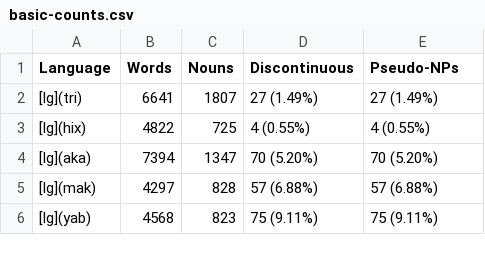
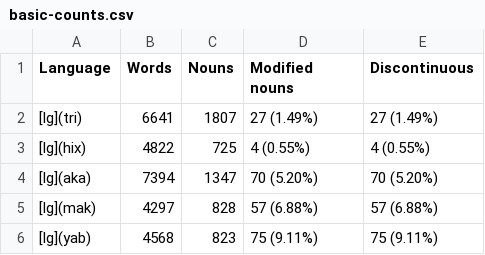
Before and after one commit to fmatter/cariban_nps, a CSV file: docs/np-discont-slides/tables/basic-counts.csv, drawn as a sheet.

```diff
--- a/docs/np-discont-slides/tables/basic-counts.csv
+++ b/docs/np-discont-slides/tables/basic-counts.csv
@@ -1,2 +1,2 @@
-Language,Words,Nouns,Discontinuous,Pseudo-NPs
+Language,Words,Nouns,Modified nouns,Discontinuous
 [lg](tri),6641,1807,27 (1.49%),27 (1.49%)
```
Also changed, not shown: data/cldf/examples.csv, data/cldf/languages.csv, 5 other files.
